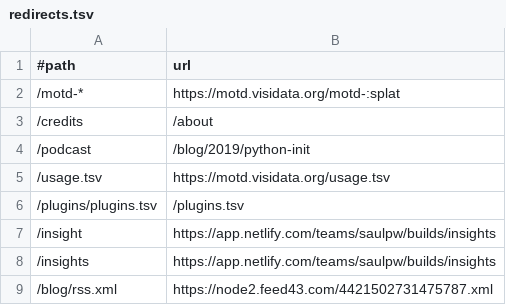
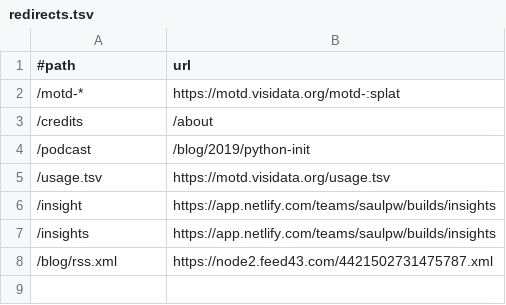
Before and after one commit to visidata/visidata.org, a TSV file: redirects.tsv, drawn as a sheet.

Commit message:
[plugins] add bazaar.jsonl; place in expected folder

```diff
--- a/redirects.tsv
+++ b/redirects.tsv
@@ -5,3 +5,2 @@
 /usage.tsv	https://motd.visidata.org/usage.tsv
-/plugins/plugins.tsv	/plugins.tsv
 /insight	https://app.netlify.com/teams/saulpw/builds/insights
```
Also changed, not shown: 2 other files.
